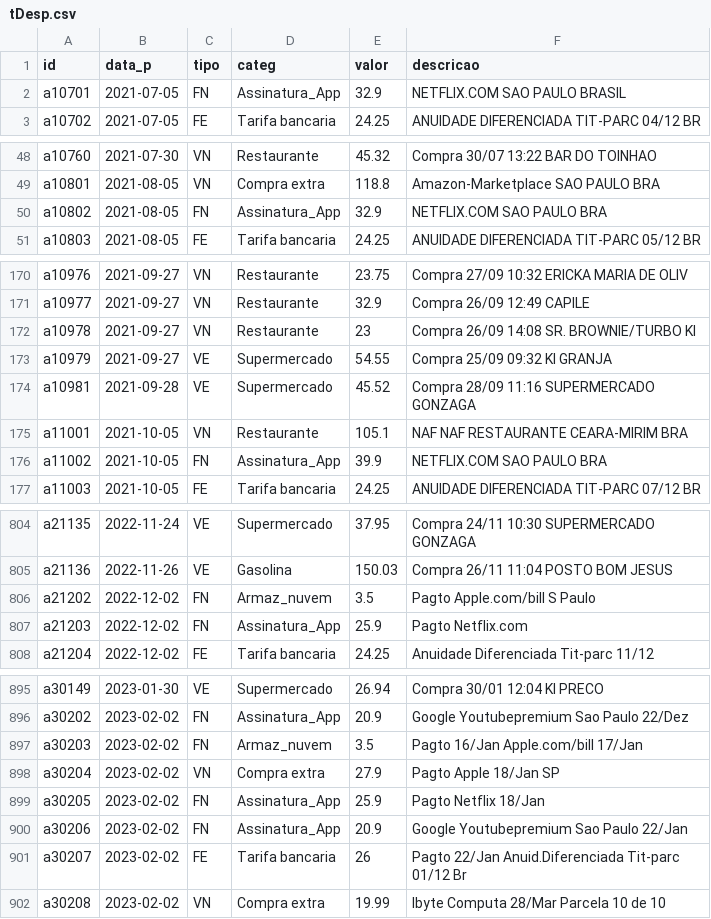
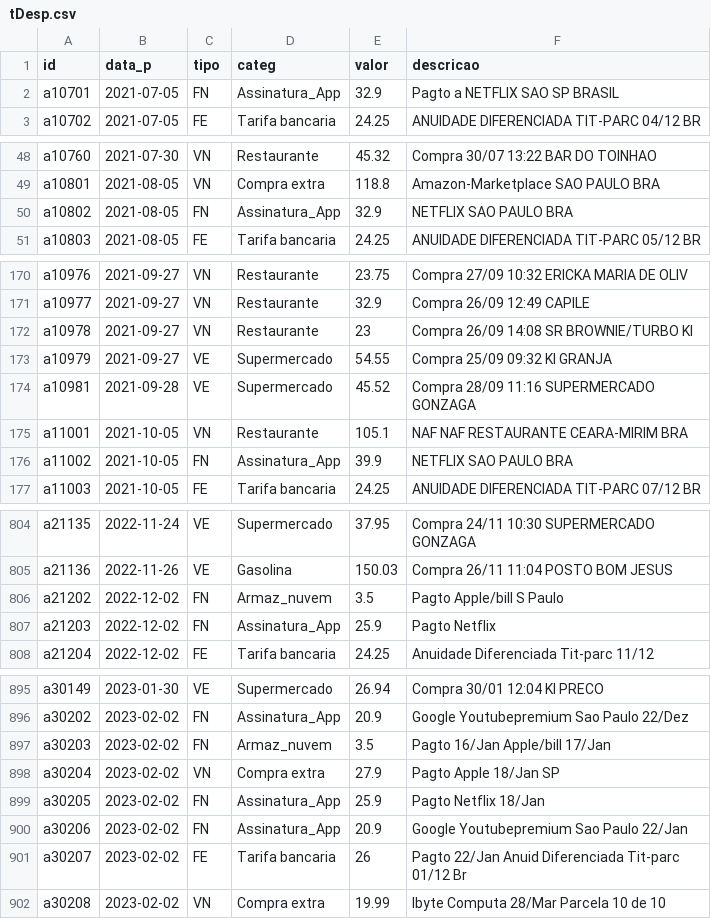
Before and after one commit to fgqfranklin-png/dados-fgq, a CSV file: tDesp.csv, drawn as a sheet; only a part is shown, gaps mark what is left out; the diff covers the shown part only.

Commit message:
Arq atualizado tDesp.csv

```diff
--- a/tDesp.csv
+++ b/tDesp.csv
@@ -1,3 +1,3 @@
 id,data_p,tipo,categ,valor,descricao
-a10701,2021-07-05,FN,Assinatura_App,32.9,NETFLIX.COM SAO PAULO BRASIL
+a10701,2021-07-05,FN,Assinatura_App,32.9,Pagto a NETFLIX SAO SP BRASIL
 a10702,2021-07-05,FE,Tarifa bancaria,24.25,ANUIDADE DIFERENCIADA TIT-PARC 04/12 BR
@@ -49,3 +49,3 @@ a10760,2021-07-30,VN,Restaurante,45.32,Compra 30/07 13:22 BAR DO TOINHAO
 a10801,2021-08-05,VN,Compra extra,118.8,Amazon-Marketplace SAO PAULO BRA
-a10802,2021-08-05,FN,Assinatura_App,32.9,NETFLIX.COM SAO PAULO BRA
+a10802,2021-08-05,FN,Assinatura_App,32.9,NETFLIX SAO PAULO BRA
 a10803,2021-08-05,FE,Tarifa bancaria,24.25,ANUIDADE DIFERENCIADA TIT-PARC 05/12 BR
@@ -171,3 +171,3 @@ a10976,2021-09-27,VN,Restaurante,23.75,Compra 27/09 10:32 ERICKA MARIA DE OLIV
 a10977,2021-09-27,VN,Restaurante,32.9,Compra 26/09 12:49 CAPILE
-a10978,2021-09-27,VN,Restaurante,23,Compra 26/09 14:08 SR. BROWNIE/TURBO KI
+a10978,2021-09-27,VN,Restaurante,23,Compra 26/09 14:08 SR BROWNIE/TURBO KI
 a10979,2021-09-27,VE,Supermercado,54.55,Compra 25/09 09:32 KI GRANJA
@@ -175,3 +175,3 @@ a10981,2021-09-28,VE,Supermercado,45.52,Compra 28/09 11:16 SUPERMERCADO GONZAGA
 a11001,2021-10-05,VN,Restaurante,105.1,NAF NAF RESTAURANTE CEARA-MIRIM BRA
-a11002,2021-10-05,FN,Assinatura_App,39.9,NETFLIX.COM SAO PAULO BRA
+a11002,2021-10-05,FN,Assinatura_App,39.9,NETFLIX SAO PAULO BRA
 a11003,2021-10-05,FE,Tarifa bancaria,24.25,ANUIDADE DIFERENCIADA TIT-PARC 07/12 BR
@@ -805,4 +805,4 @@ a21135,2022-11-24,VE,Supermercado,37.95,Compra 24/11 10:30 SUPERMERCADO GONZAGA
 a21136,2022-11-26,VE,Gasolina,150.03,Compra 26/11 11:04 POSTO BOM JESUS
-a21202,2022-12-02,FN,Armaz_nuvem,3.5,Pagto Apple.com/bill S Paulo
-a21203,2022-12-02,FN,Assinatura_App,25.9,Pagto Netflix.com
+a21202,2022-12-02,FN,Armaz_nuvem,3.5,Pagto Apple/bill S Paulo
+a21203,2022-12-02,FN,Assinatura_App,25.9,Pagto Netflix
 a21204,2022-12-02,FE,Tarifa bancaria,24.25,Anuidade Diferenciada Tit-parc 11/12
@@ -896,3 +896,3 @@ a30149,2023-01-30,VE,Supermercado,26.94,Compra 30/01 12:04 KI PRECO
 a30202,2023-02-02,FN,Assinatura_App,20.9,Google Youtubepremium Sao Paulo 22/Dez
-a30203,2023-02-02,FN,Armaz_nuvem,3.5,Pagto 16/Jan Apple.com/bill 17/Jan
+a30203,2023-02-02,FN,Armaz_nuvem,3.5,Pagto 16/Jan Apple/bill 17/Jan
 a30204,2023-02-02,VN,Compra extra,27.9,Pagto Apple 18/Jan SP
@@ -900,3 +900,3 @@ a30205,2023-02-02,FN,Assinatura_App,25.9,Pagto Netflix 18/Jan
 a30206,2023-02-02,FN,Assinatura_App,20.9,Google Youtubepremium Sao Paulo 22/Jan
-a30207,2023-02-02,FE,Tarifa bancaria,26,Pagto 22/Jan Anuid.Diferenciada Tit-parc 01/12 Br
+a30207,2023-02-02,FE,Tarifa bancaria,26,Pagto 22/Jan Anuid Diferenciada Tit-parc 01/12 Br
 a30208,2023-02-02,VN,Compra extra,19.99,Ibyte Computa 28/Mar Parcela 10 de 10
```
Also changed, not shown: 19 edited cells elsewhere in this file.
